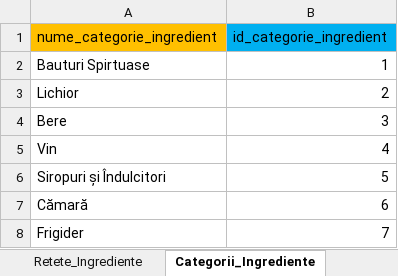
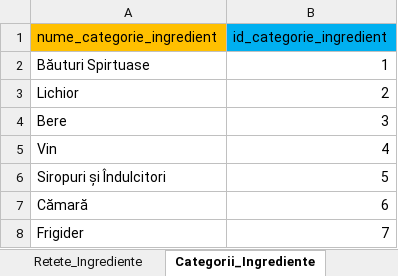
Before and after one commit to Ana-MariaDima/LicentaV3, an Excel workbook: Baza De Date/cocktails.xlsx, sheet Categorii_Ingrediente, drawn as a sheet; values as stored, in another font and other column widths than the file's, no borders; the diff names each change by its address in the sheet, - before the commit and + after, or states it on an @@ line.

Commit message:
befor adding data to the DB

```diff
--- a/Baza De Date/cocktails.xlsx (sheet Categorii_Ingrediente)
+++ b/Baza De Date/cocktails.xlsx (sheet Categorii_Ingrediente)
-A2 (nume_categorie_ingredient): Bauturi Spirtuase
+A2 (nume_categorie_ingredient): Băuturi Spirtuase
```
Also changed, not shown: 20 other files.
